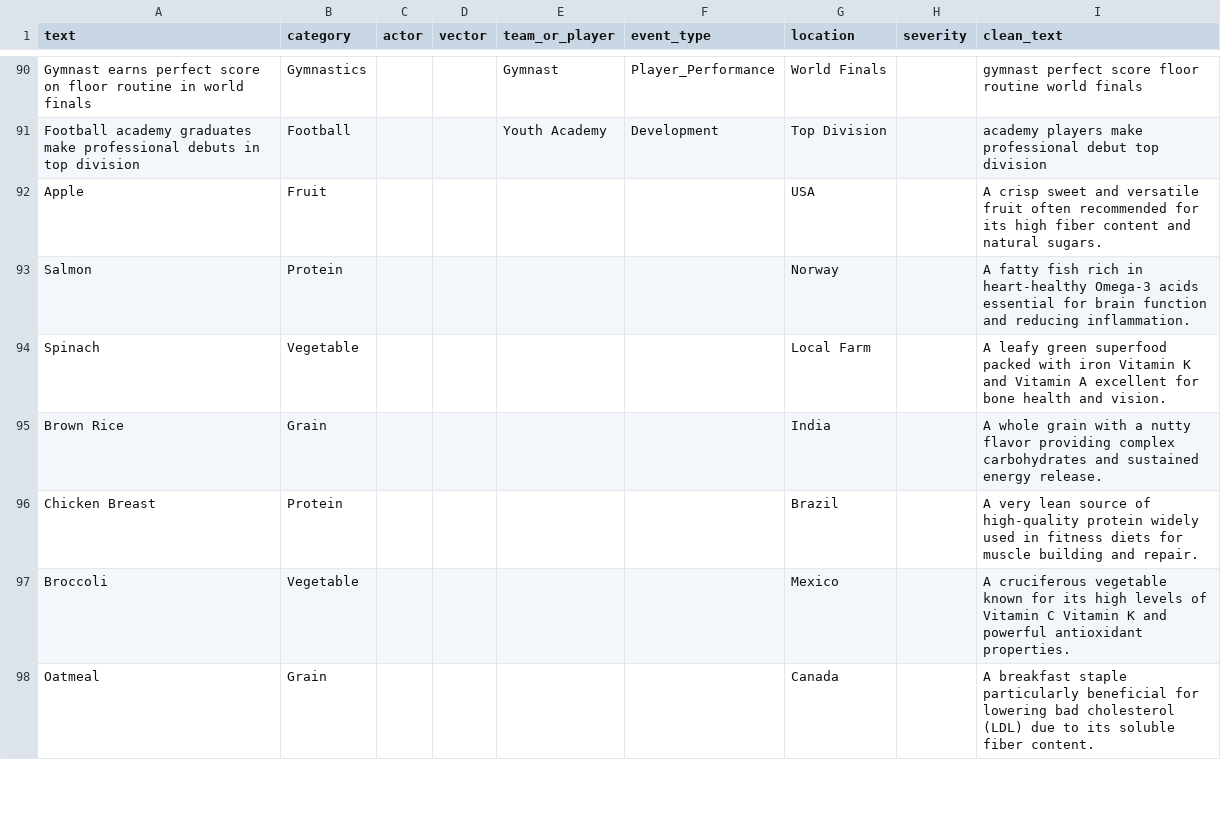
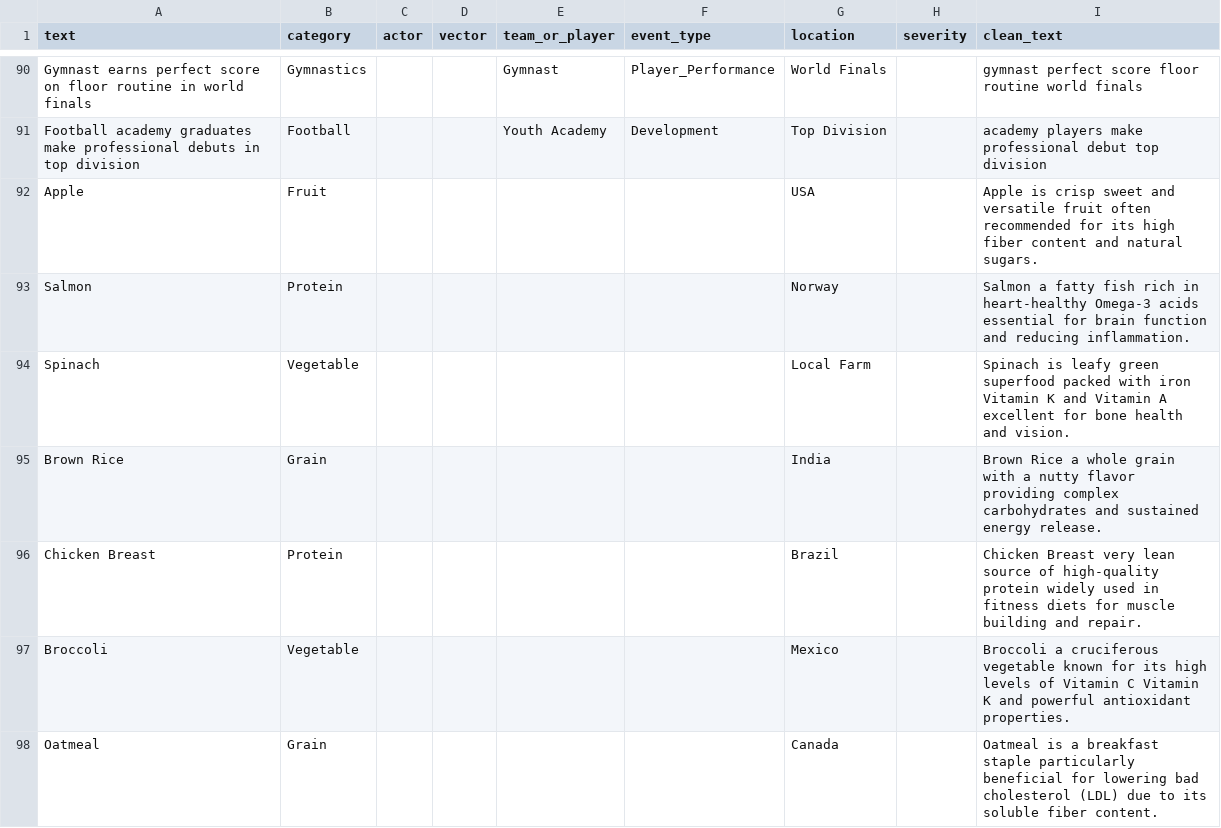
Before and after one commit to Ahmedhamed3/cyber-ir-nvd, a CSV file: data/processed/ir_preprocessed_dataset.csv, drawn as a sheet; only a part is shown, gaps mark what is left out; the diff covers the shown part only.

```diff
--- a/data/processed/ir_preprocessed_dataset.csv
+++ b/data/processed/ir_preprocessed_dataset.csv
@@ -91,8 +91,8 @@ Gymnast earns perfect score on floor routine in world finals,Gymnastics,,,Gymnas
 Football academy graduates make professional debuts in top division,Football,,,Youth Academy,Development,Top Division,,academy players make professional debut top division
-Apple,Fruit,,,,,USA,,A crisp sweet and versatile fruit often recommended for its high fiber content and natural sugars.
-Salmon,Protein,,,,,Norway,,A fatty fish rich in heart-healthy Omega-3 acids essential for brain function and reducing inflammation.
-Spinach,Vegetable,,,,,Local Farm,,A leafy green superfood packed with iron Vitamin K and Vitamin A excellent for bone health and vision.
-Brown Rice,Grain,,,,,India,,A whole grain with a nutty flavor providing complex carbohydrates and sustained energy release.
-Chicken Breast,Protein,,,,,Brazil,,A very lean source of high-quality protein widely used in fitness diets for muscle building and repair.
-Broccoli,Vegetable,,,,,Mexico,,A cruciferous vegetable known for its high levels of Vitamin C Vitamin K and powerful antioxidant properties.
-Oatmeal,Grain,,,,,Canada,,A breakfast staple particularly beneficial for lowering bad cholesterol (LDL) due to its soluble fiber content.
+Apple,Fruit,,,,,USA,,Apple is crisp sweet and versatile fruit often recommended for its high fiber content and natural sugars.
+Salmon,Protein,,,,,Norway,,Salmon a fatty fish rich in heart-healthy Omega-3 acids essential for brain function and reducing inflammation.
+Spinach,Vegetable,,,,,Local Farm,,Spinach is leafy green superfood packed with iron Vitamin K and Vitamin A excellent for bone health and vision.
+Brown Rice,Grain,,,,,India,,Brown Rice a whole grain with a nutty flavor providing complex carbohydrates and sustained energy release.
+Chicken Breast,Protein,,,,,Brazil,,Chicken Breast very lean source of high-quality protein widely used in fitness diets for muscle building and repair.
+Broccoli,Vegetable,,,,,Mexico,,Broccoli a cruciferous vegetable known for its high levels of Vitamin C Vitamin K and powerful antioxidant properties.
+Oatmeal,Grain,,,,,Canada,,Oatmeal is a breakfast staple particularly beneficial for lowering bad cholesterol (LDL) due to its soluble fiber content.
```
Also changed, not shown: 5 added rows and 27 edited cells elsewhere in this file, 4 other files.
